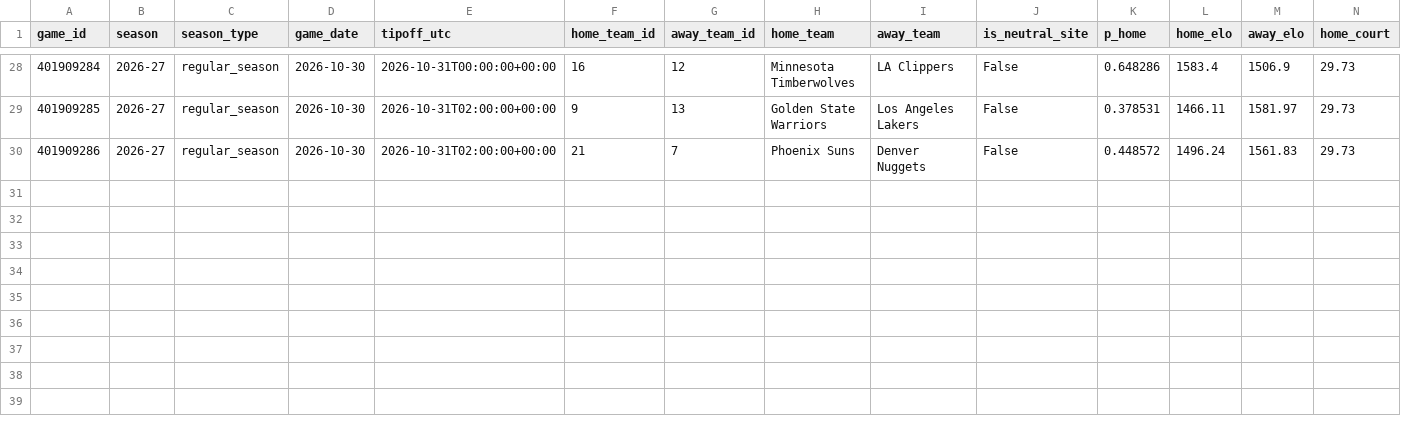
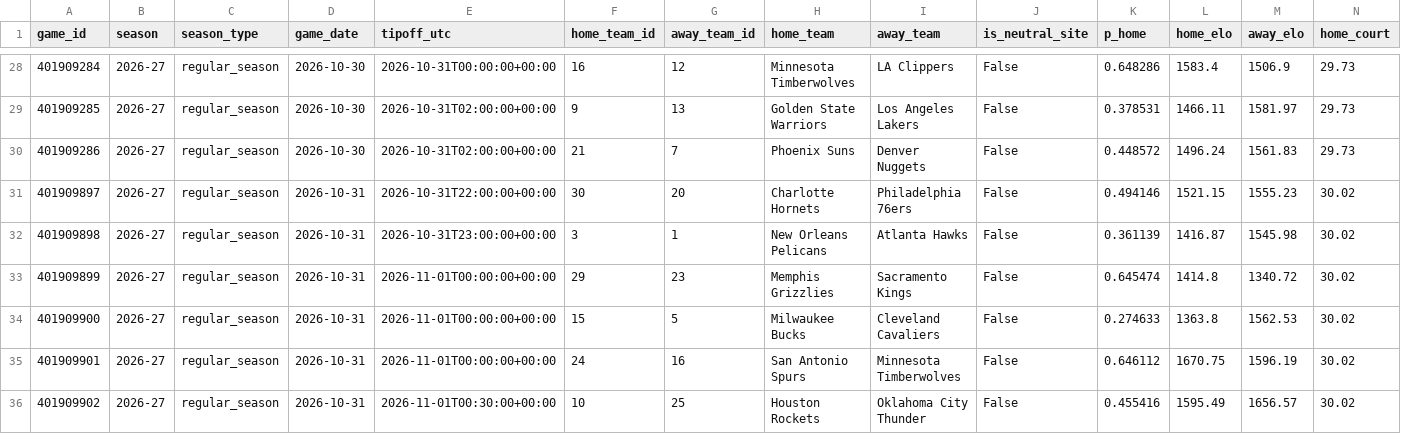
Before and after one commit to garettprestholdt/nba-forecast, a CSV file: predictions/2026-27.csv, drawn as a sheet; only a part is shown, gaps mark what is left out; rows hold the shown columns only; the diff names each change by its address in the sheet, - before the commit and + after, or states it on an @@ line.

```diff
--- a/predictions/2026-27.csv
+++ b/predictions/2026-27.csv
+row 31: 401909897 | 2026-27 | regular_season | 2026-10-31 | 2026-10-31T22:00:00+00:00 | 30 | 20 | Charlotte Hornets | Philadelphia 76ers | False | 0.494146 | 1521.15 | 1555.23 | 30.02
+row 32: 401909898 | 2026-27 | regular_season | 2026-10-31 | 2026-10-31T23:00:00+00:00 | 3 | 1 | New Orleans Pelicans | Atlanta Hawks | False | 0.361139 | 1416.87 | 1545.98 | 30.02
+row 33: 401909899 | 2026-27 | regular_season | 2026-10-31 | 2026-11-01T00:00:00+00:00 | 29 | 23 | Memphis Grizzlies | Sacramento Kings | False | 0.645474 | 1414.8 | 1340.72 | 30.02
+row 34: 401909900 | 2026-27 | regular_season | 2026-10-31 | 2026-11-01T00:00:00+00:00 | 15 | 5 | Milwaukee Bucks | Cleveland Cavaliers | False | 0.274633 | 1363.8 | 1562.53 | 30.02
+row 35: 401909901 | 2026-27 | regular_season | 2026-10-31 | 2026-11-01T00:00:00+00:00 | 24 | 16 | San Antonio Spurs | Minnesota Timberwolves | False | 0.646112 | 1670.75 | 1596.19 | 30.02
+row 36: 401909902 | 2026-27 | regular_season | 2026-10-31 | 2026-11-01T00:30:00+00:00 | 10 | 25 | Houston Rockets | Oklahoma City Thunder | False | 0.455416 | 1595.49 | 1656.57 | 30.02
```
Also changed, not shown: availability/2026-27-results.csv, availability/2026-27.csv, 20 other files.
